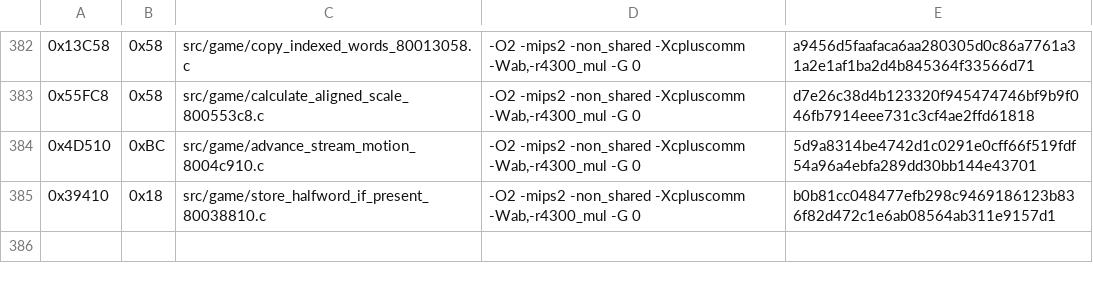
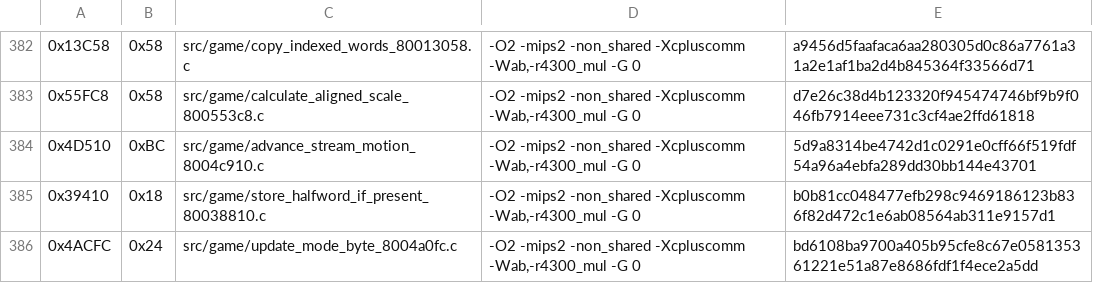
Before and after one commit to TheGh0stShip/Nagano-Winter-Olympics-98-N64, a TSV file: config/us/matching_ido_units.tsv, drawn as a sheet; only a part is shown, gaps mark what is left out; the diff names each change by its address in the sheet, - before the commit and + after, or states it on an @@ line.

Commit message:
Match conditional mode update

```diff
--- a/config/us/matching_ido_units.tsv
+++ b/config/us/matching_ido_units.tsv
+row 386: 0x4ACFC | 0x24 | src/game/update_mode_byte_8004a0fc.c | -O2 -mips2 -non_shared -Xcpluscomm -Wab,-r4300_mul -G 0 | bd6108ba9700a405b95cfe8c67e058135361221e51a87e8686fdf1f4ece2a5dd
```
Also changed, not shown: 5 other files.
